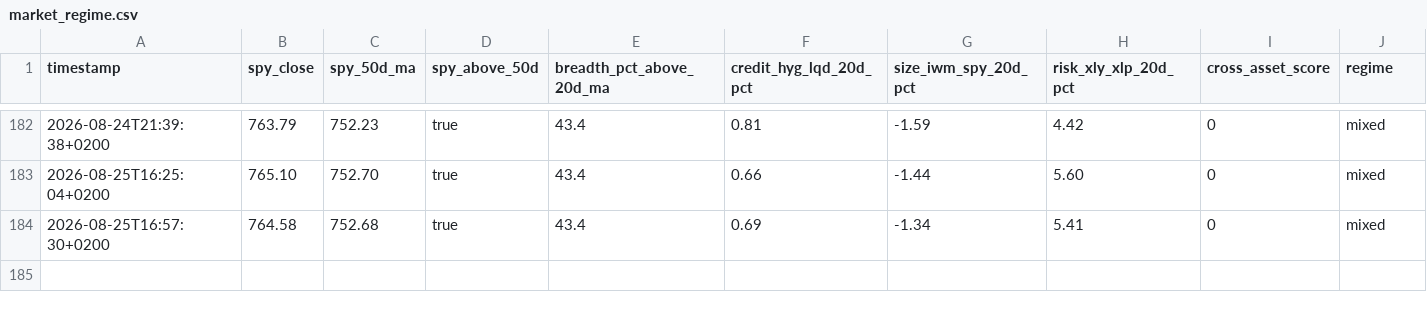
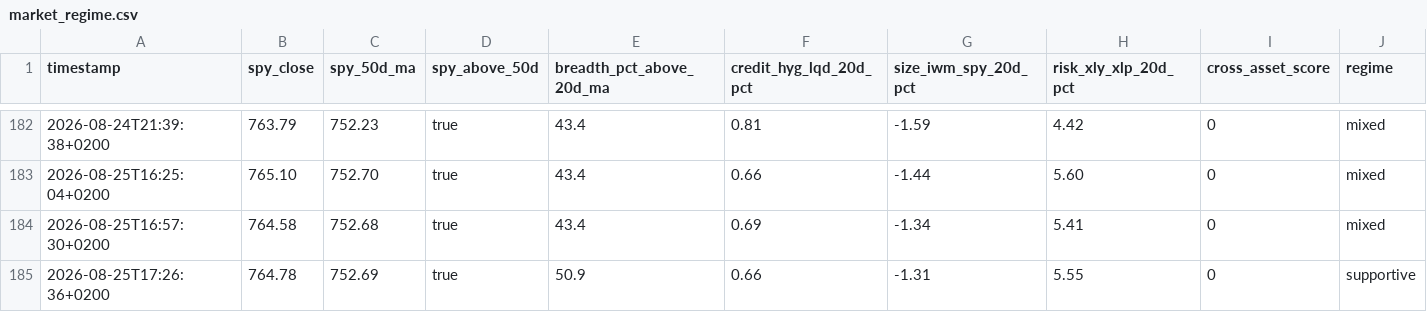
Before and after one commit to Toeffer/TradingJournal, a CSV file: data/market_regime.csv, drawn as a sheet; only a part is shown, gaps mark what is left out; the diff names each change by its address in the sheet, - before the commit and + after, or states it on an @@ line.

```diff
--- a/data/market_regime.csv
+++ b/data/market_regime.csv
+row 185: 2026-08-25T17:26:36+0200 | 764.78 | 752.69 | true | 50.9 | 0.66 | -1.31 | 5.55 | 0 | supportive
```
Also changed, not shown: data/research_snapshot.csv, 5 other files.
